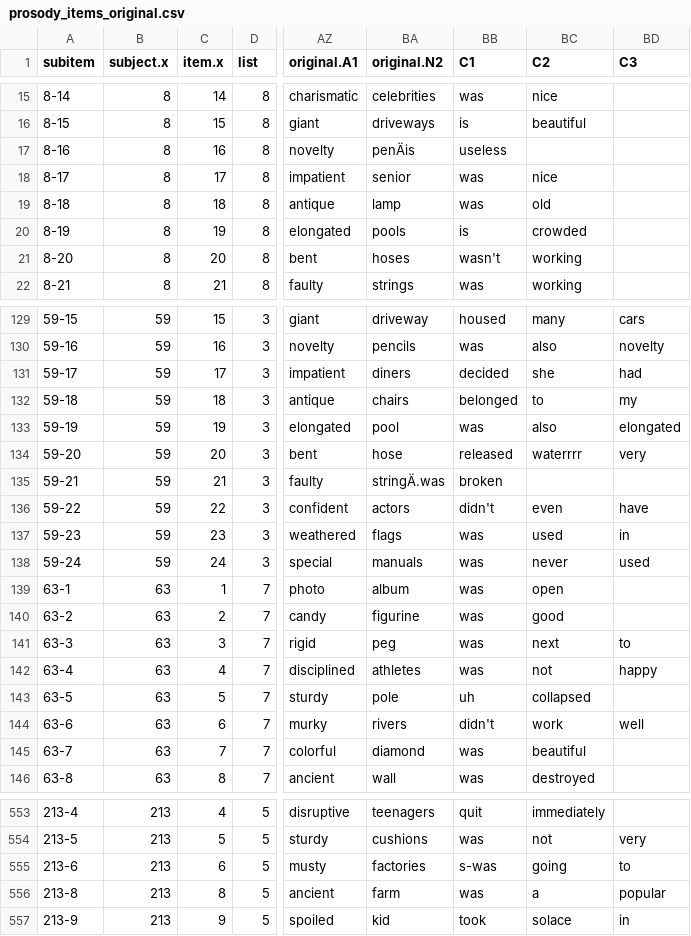
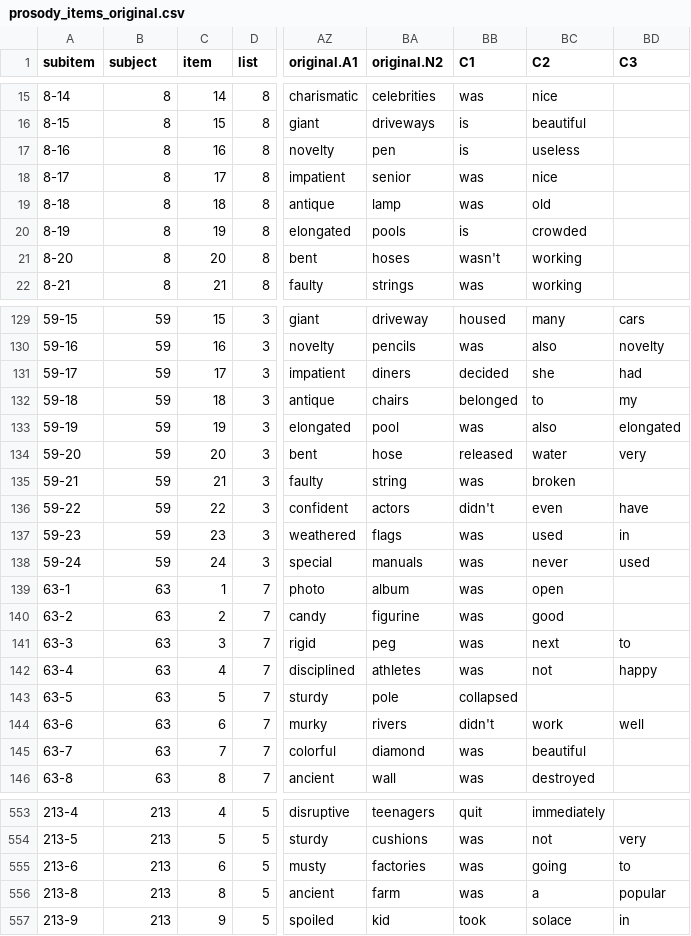
Before and after one commit to darrellpenta/SemRel_prosody, a CSV file: data/prosody_items_original.csv, drawn as a sheet; only a part is shown, gaps mark what is left out; the diff names each change by its address in the sheet, - before the commit and + after, or states it on an @@ line.

Commit message:
Clean data files

```diff
--- a/data/prosody_items_original.csv
+++ b/data/prosody_items_original.csv
-B1: subject.x
+B1: subject
-C1: item.x
+C1: item
-BA17 (original.N2): penÄis
+BA17 (original.N2): pen
-BB17 (C1): useless
+BB17 (C1): is
-BC17 (C2): (empty)
+BC17 (C2): useless
-BC134 (C2): waterrrr
+BC134 (C2): water
-BA135 (original.N2): stringÄ.was
+BA135 (original.N2): string
-BB135 (C1): broken
+BB135 (C1): was
-BC135 (C2): (empty)
+BC135 (C2): broken
-BB143 (C1): uh
+BB143 (C1): collapsed
-BC143 (C2): collapsed
+BC143 (C2): (empty)
-BB555 (C1): s-was
+BB555 (C1): was
```
Also changed, not shown: 2 other files.
